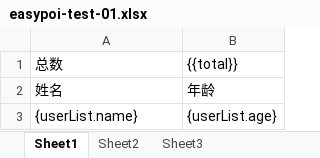
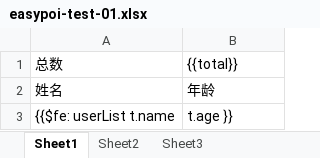
Before and after one commit to weibin268/my-excel, an Excel workbook: my-excel-test/src/main/resources/excel/easypoi-test-01.xlsx, sheet Sheet1, drawn as a sheet; values as stored, in another font and other column widths than the file's, no borders; removed rows and columns are numbered as before the commit, all else as after; the diff names each change by its address in the sheet, - before the commit and + after, or states it on an @@ line.

Commit message:
aa

```diff
--- a/my-excel-test/src/main/resources/excel/easypoi-test-01.xlsx (sheet Sheet1)
+++ b/my-excel-test/src/main/resources/excel/easypoi-test-01.xlsx (sheet Sheet1)
-row 3: {userList.name} | {userList.age}
+row 3: {{$fe: userList t.name | t.age }}
```
